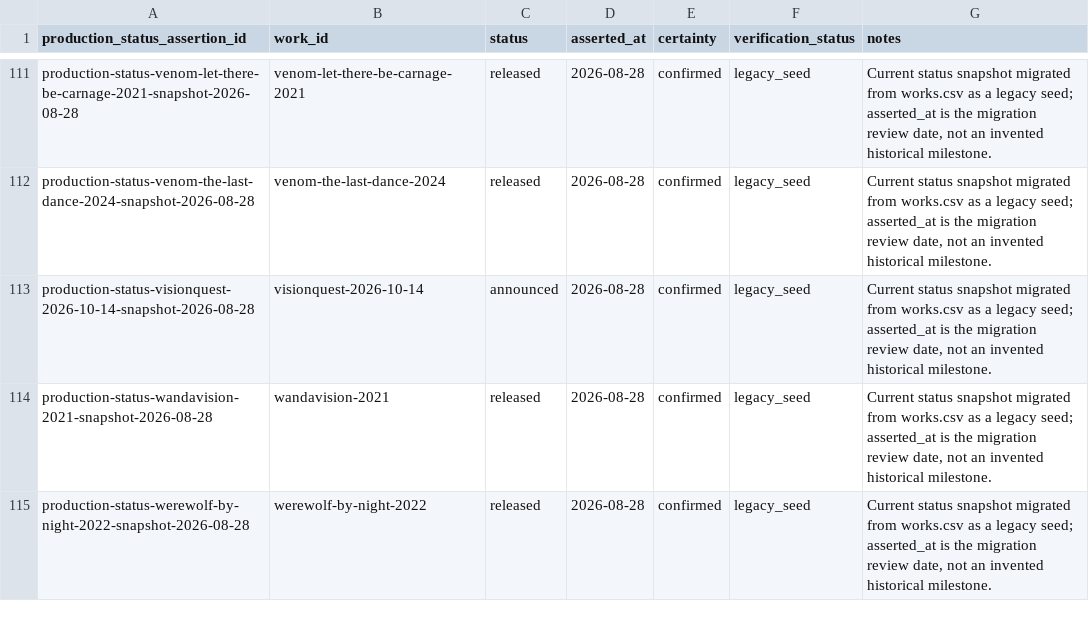
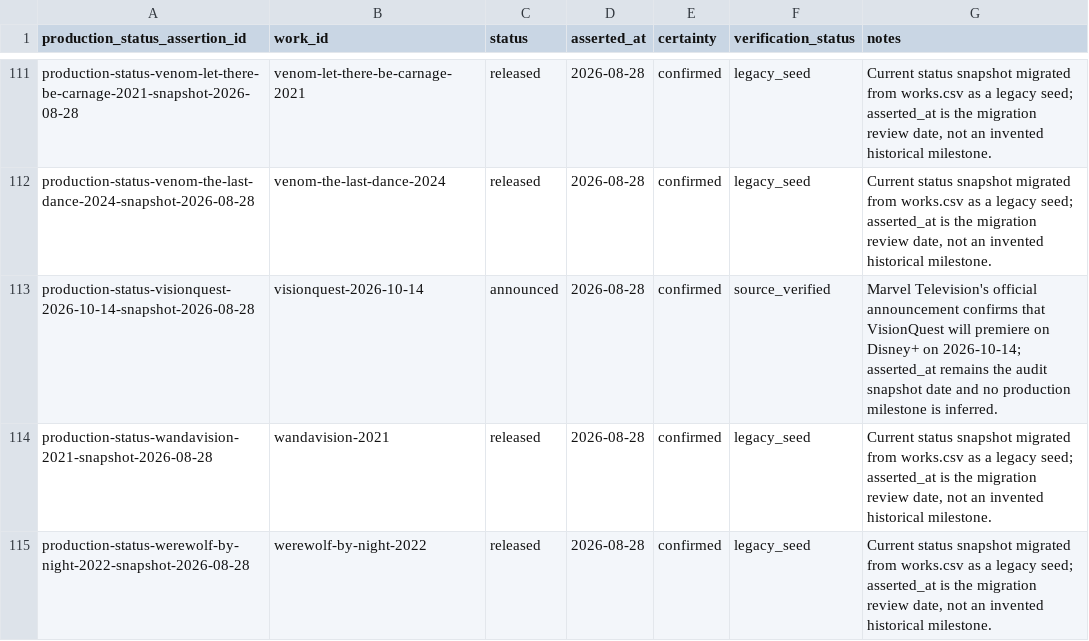
Before and after one commit to kamochama/marvel-flowchart-jp, a CSV file: data/library/production_status_assertions.csv, drawn as a sheet; only a part is shown, gaps mark what is left out.

Commit message:
audit: verify VisionQuest production status

```diff
--- a/data/library/production_status_assertions.csv
+++ b/data/library/production_status_assertions.csv
@@ -112,3 +112,3 @@ production-status-venom-let-there-be-carnage-2021-snapshot-2026-08-28,venom-let-
 production-status-venom-the-last-dance-2024-snapshot-2026-08-28,venom-the-last-dance-2024,released,2026-08-28,confirmed,legacy_seed,"Current status snapshot migrated from works.csv as a legacy seed; asserted_at is the migration review date, not an invented historical milestone."
-production-status-visionquest-2026-10-14-snapshot-2026-08-28,visionquest-2026-10-14,announced,2026-08-28,confirmed,legacy_seed,"Current status snapshot migrated from works.csv as a legacy seed; asserted_at is the migration review date, not an invented historical milestone."
+production-status-visionquest-2026-10-14-snapshot-2026-08-28,visionquest-2026-10-14,announced,2026-08-28,confirmed,source_verified,Marvel Television's official announcement confirms that VisionQuest will premiere on Disney+ on 2026-10-14; asserted_at remains the audit snapshot date and no production milestone is inferred.
 production-status-wandavision-2021-snapshot-2026-08-28,wandavision-2021,released,2026-08-28,confirmed,legacy_seed,"Current status snapshot migrated from works.csv as a legacy seed; asserted_at is the migration review date, not an invented historical milestone."
```
